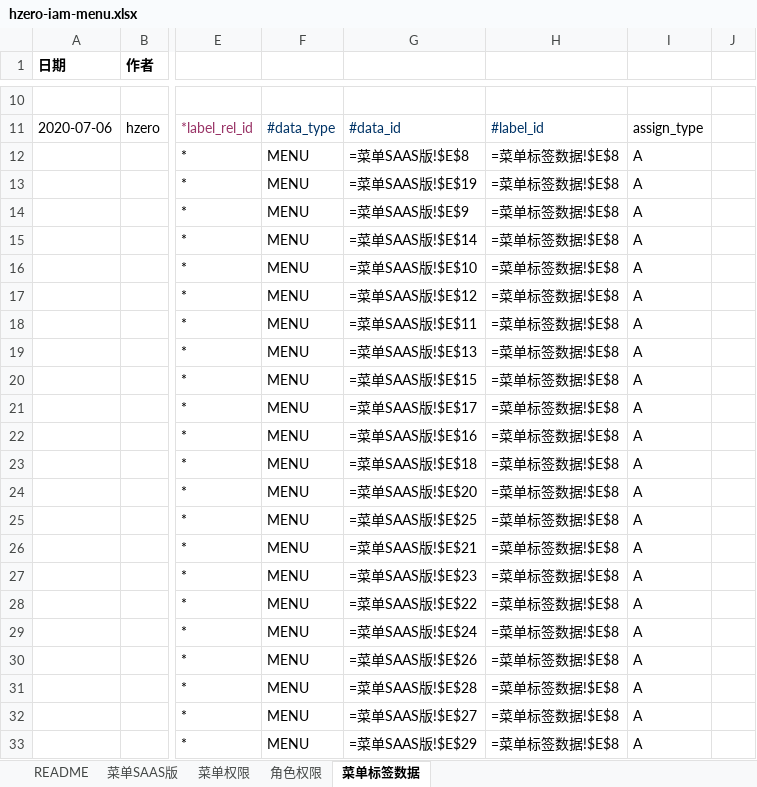
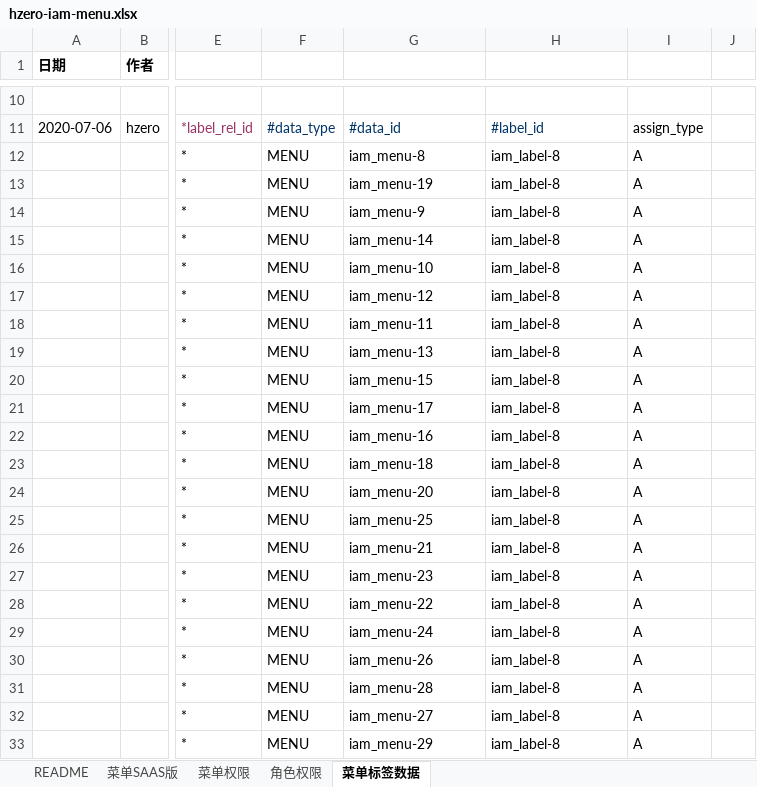
Before and after one commit to open-hand/choerodon-monitor, an Excel workbook: src/main/resources/script/db/init-data/hzero_monitor/hzero_platform/hzero-iam-menu.xlsx, sheet 菜单标签数据, drawn as a sheet; only a part is shown, gaps mark what is left out; values as stored, in another font and other column widths than the file's, no borders; formulas without a stored value are shown as written; the diff names each change by its address in the sheet, - before the commit and + after, or states it on an @@ line.

```diff
--- a/src/main/resources/script/db/init-data/hzero_monitor/hzero_platform/hzero-iam-menu.xlsx (sheet 菜单标签数据)
+++ b/src/main/resources/script/db/init-data/hzero_monitor/hzero_platform/hzero-iam-menu.xlsx (sheet 菜单标签数据)
-G12: =菜单SAAS版!$E$8
+G12: iam_menu-8
-H12:H33: =菜单标签数据!$E$8
+H12:H33: iam_label-8
-G13: =菜单SAAS版!$E$19
+G13: iam_menu-19
-G14: =菜单SAAS版!$E$9
+G14: iam_menu-9
-G15: =菜单SAAS版!$E$14
+G15: iam_menu-14
-G16: =菜单SAAS版!$E$10
+G16: iam_menu-10
-G17: =菜单SAAS版!$E$12
+G17: iam_menu-12
-G18: =菜单SAAS版!$E$11
+G18: iam_menu-11
-G19: =菜单SAAS版!$E$13
+G19: iam_menu-13
-G20: =菜单SAAS版!$E$15
+G20: iam_menu-15
-G21: =菜单SAAS版!$E$17
+G21: iam_menu-17
-G22: =菜单SAAS版!$E$16
+G22: iam_menu-16
-G23: =菜单SAAS版!$E$18
+G23: iam_menu-18
-G24: =菜单SAAS版!$E$20
+G24: iam_menu-20
-G25: =菜单SAAS版!$E$25
+G25: iam_menu-25
-G26: =菜单SAAS版!$E$21
+G26: iam_menu-21
-G27: =菜单SAAS版!$E$23
+G27: iam_menu-23
-G28: =菜单SAAS版!$E$22
+G28: iam_menu-22
-G29: =菜单SAAS版!$E$24
+G29: iam_menu-24
-G30: =菜单SAAS版!$E$26
+G30: iam_menu-26
-G31: =菜单SAAS版!$E$28
+G31: iam_menu-28
-G32: =菜单SAAS版!$E$27
+G32: iam_menu-27
-G33: =菜单SAAS版!$E$29
+G33: iam_menu-29
```
Also changed, not shown: sheet 菜单权限, sheet 角色权限, sheet 菜单SAAS版, 1 other file.
